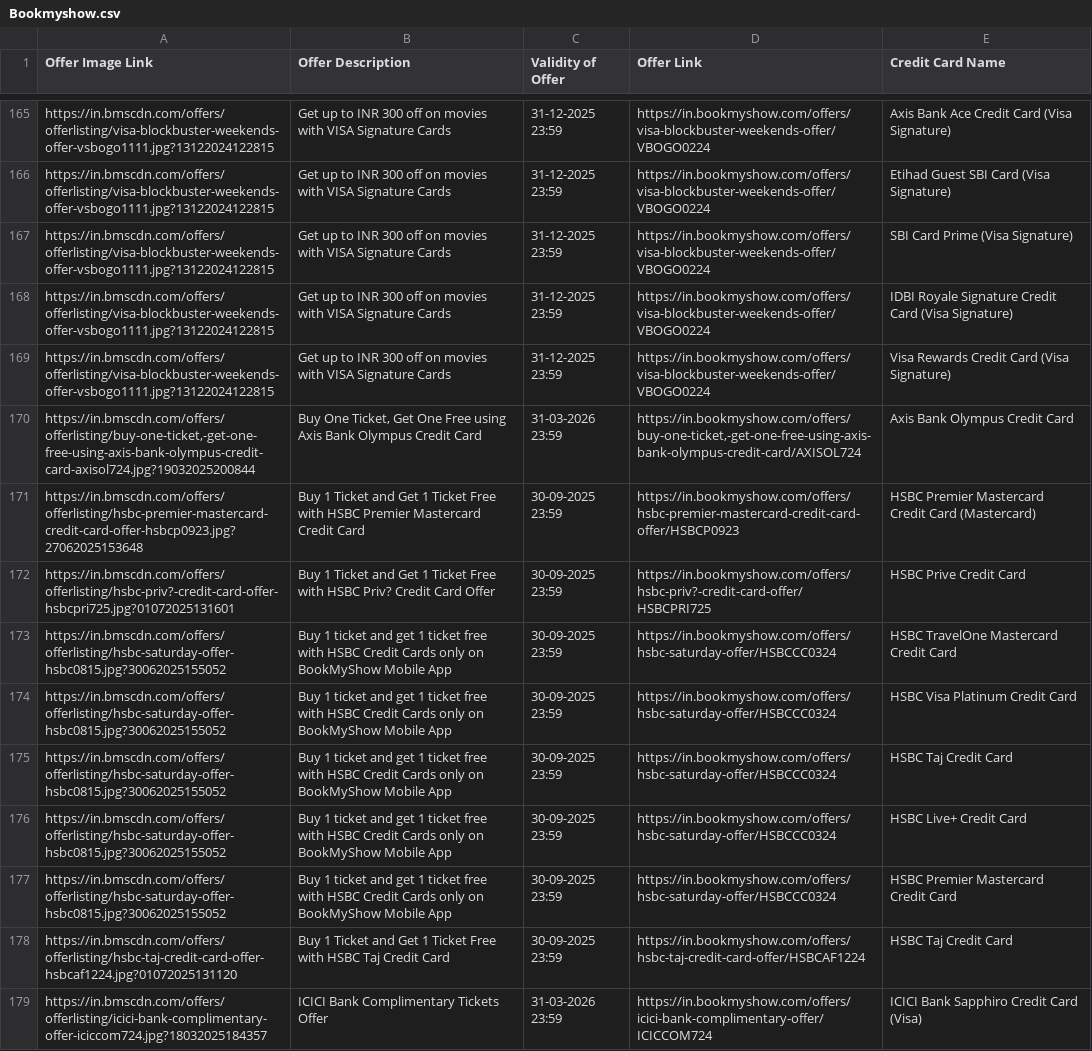
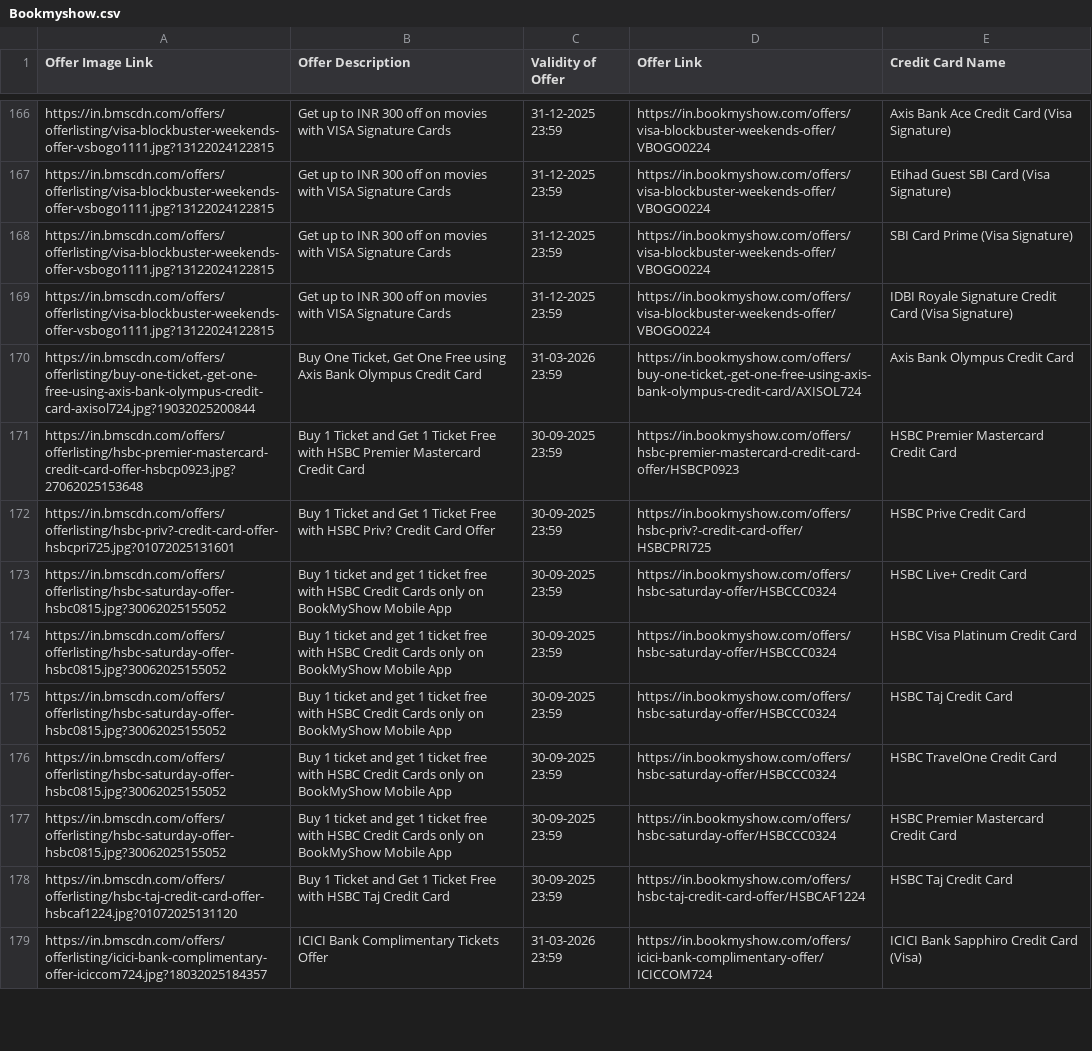
Before and after one commit to Myrupaya/movieee, a CSV file: public/Bookmyshow.csv, drawn as a sheet; only a part is shown, gaps mark what is left out; the diff covers the shown part only.

```diff
--- a/public/Bookmyshow.csv
+++ b/public/Bookmyshow.csv
@@ -168,10 +169,9 @@ https://in.bmscdn.com/offers/offerlisting/visa-blockbuster-weekends-offer-vsbogo
 https://in.bmscdn.com/offers/offerlisting/visa-blockbuster-weekends-offer-vsbogo1111.jpg?13122024122815,Get up to INR 300 off on movies with VISA Signature Cards,31-12-2025 23:59,https://in.bookmyshow.com/offers/visa-blockbuster-weekends-offer/VBOGO0224,IDBI Royale Signature Credit Card (Visa Signature)
-https://in.bmscdn.com/offers/offerlisting/visa-blockbuster-weekends-offer-vsbogo1111.jpg?13122024122815,Get up to INR 300 off on movies with VISA Signature Cards,31-12-2025 23:59,https://in.bookmyshow.com/offers/visa-blockbuster-weekends-offer/VBOGO0224,Visa Rewards Credit Card (Visa Signature)
 "https://in.bmscdn.com/offers/offerlisting/buy-one-ticket,-get-one-free-using-axis-bank-olympus-credit-card-axisol724.jpg?19032025200844","Buy One Ticket, Get One Free using Axis Bank Olympus Credit Card",31-03-2026 23:59,"https://in.bookmyshow.com/offers/buy-one-ticket,-get-one-free-using-axis-bank-olympus-credit-card/AXISOL724",Axis Bank Olympus Credit Card
-https://in.bmscdn.com/offers/offerlisting/hsbc-premier-mastercard-credit-card-offer-hsbcp0923.jpg?27062025153648,Buy 1 Ticket and Get 1 Ticket Free with HSBC Premier Mastercard Credit Card,30-09-2025 23:59,https://in.bookmyshow.com/offers/hsbc-premier-mastercard-credit-card-offer/HSBCP0923,HSBC Premier Mastercard Credit Card (Mastercard)
+https://in.bmscdn.com/offers/offerlisting/hsbc-premier-mastercard-credit-card-offer-hsbcp0923.jpg?27062025153648,Buy 1 Ticket and Get 1 Ticket Free with HSBC Premier Mastercard Credit Card,30-09-2025 23:59,https://in.bookmyshow.com/offers/hsbc-premier-mastercard-credit-card-offer/HSBCP0923,HSBC Premier Mastercard Credit Card
 https://in.bmscdn.com/offers/offerlisting/hsbc-priv?-credit-card-offer-hsbcpri725.jpg?01072025131601,Buy 1 Ticket and Get 1 Ticket Free with HSBC Priv? Credit Card Offer,30-09-2025 23:59,https://in.bookmyshow.com/offers/hsbc-priv?-credit-card-offer/HSBCPRI725,HSBC Prive Credit Card
-https://in.bmscdn.com/offers/offerlisting/hsbc-saturday-offer-hsbc0815.jpg?30062025155052,Buy 1 ticket and get 1 ticket free with HSBC Credit Cards only on BookMyShow Mobile App,30-09-2025 23:59,https://in.bookmyshow.com/offers/hsbc-saturday-offer/HSBCCC0324,HSBC TravelOne Mastercard Credit Card
+https://in.bmscdn.com/offers/offerlisting/hsbc-saturday-offer-hsbc0815.jpg?30062025155052,Buy 1 ticket and get 1 ticket free with HSBC Credit Cards only on BookMyShow Mobile App,30-09-2025 23:59,https://in.bookmyshow.com/offers/hsbc-saturday-offer/HSBCCC0324,HSBC Live+ Credit Card
 https://in.bmscdn.com/offers/offerlisting/hsbc-saturday-offer-hsbc0815.jpg?30062025155052,Buy 1 ticket and get 1 ticket free with HSBC Credit Cards only on BookMyShow Mobile App,30-09-2025 23:59,https://in.bookmyshow.com/offers/hsbc-saturday-offer/HSBCCC0324,HSBC Visa Platinum Credit Card
 https://in.bmscdn.com/offers/offerlisting/hsbc-saturday-offer-hsbc0815.jpg?30062025155052,Buy 1 ticket and get 1 ticket free with HSBC Credit Cards only on BookMyShow Mobile App,30-09-2025 23:59,https://in.bookmyshow.com/offers/hsbc-saturday-offer/HSBCCC0324,HSBC Taj Credit Card
-https://in.bmscdn.com/offers/offerlisting/hsbc-saturday-offer-hsbc0815.jpg?30062025155052,Buy 1 ticket and get 1 ticket free with HSBC Credit Cards only on BookMyShow Mobile App,30-09-2025 23:59,https://in.bookmyshow.com/offers/hsbc-saturday-offer/HSBCCC0324,HSBC Live+ Credit Card
+https://in.bmscdn.com/offers/offerlisting/hsbc-saturday-offer-hsbc0815.jpg?30062025155052,Buy 1 ticket and get 1 ticket free with HSBC Credit Cards only on BookMyShow Mobile App,30-09-2025 23:59,https://in.bookmyshow.com/offers/hsbc-saturday-offer/HSBCCC0324,HSBC TravelOne Credit Card
 https://in.bmscdn.com/offers/offerlisting/hsbc-saturday-offer-hsbc0815.jpg?30062025155052,Buy 1 ticket and get 1 ticket free with HSBC Credit Cards only on BookMyShow Mobile App,30-09-2025 23:59,https://in.bookmyshow.com/offers/hsbc-saturday-offer/HSBCCC0324,HSBC Premier Mastercard Credit Card
```
Also changed, not shown: 8 added rows, 13 removed rows, 8 moved rows and 30 edited cells elsewhere in this file, 1 other file.
